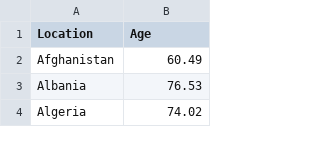
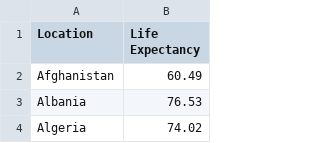
Before and after one commit to mvoo0012/3179, a CSV file: World Life expectancy at birth 2020 - Sheet1.csv, drawn as a sheet; only a part is shown.

Commit message:
Update World Life expectancy at birth 2020 - Sheet1.csv
changed column name

```diff
--- a/World Life expectancy at birth 2020 - Sheet1.csv
+++ b/World Life expectancy at birth 2020 - Sheet1.csv
@@ -1,2 +1,2 @@
-Location,Age
+Location,Life Expectancy
 Afghanistan,60.49
```
